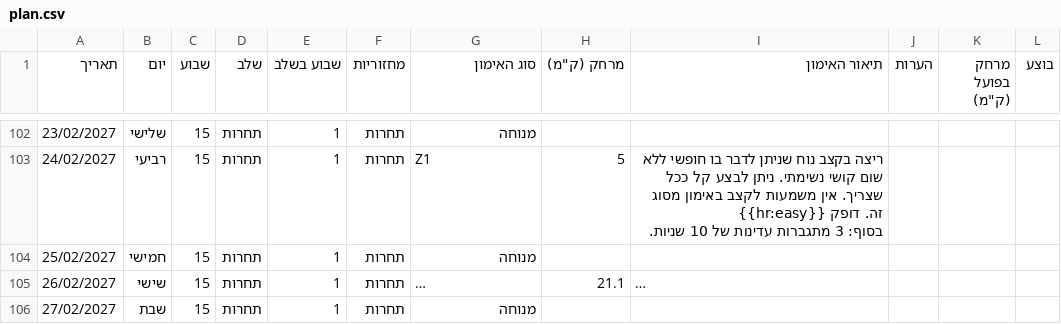
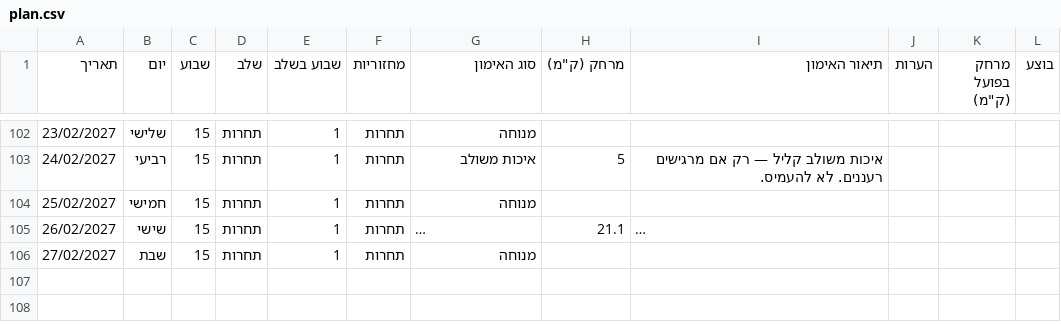
Before and after one commit to avishaydmalka/run-plan, a CSV file: plan/plan.csv, drawn as a sheet; only a part is shown, gaps mark what is left out; long unchanged cells end in …; the diff covers the shown part only.

```diff
--- a/plan/plan.csv
+++ b/plan/plan.csv
@@ -265,4 +266,3 @@
 23/02/2027,שלישי,15,תחרות,1,תחרות,מנוחה,,,,,
-24/02/2027,רביעי,15,תחרות,1,תחרות,Z1,5,"ריצה בקצב נוח שניתן לדבר בו חופשי ללא שום קושי נשימתי. ניתן לבצע קל ככל שצריך. אין משמעות לקצב באימון מסוג זה. דופק {{hr:easy}}
-בסוף: 3 מתגברות עדינות של 10 שניות.",,,
+24/02/2027,רביעי,15,תחרות,1,תחרות,איכות משולב,5,איכות משולב קליל — רק אם מרגישים רעננים. לא להעמיס.,,,
 25/02/2027,חמישי,15,תחרות,1,תחרות,מנוחה,,,,,
```
Also changed, not shown: 110 edited cells elsewhere in this file, 4 other files.
